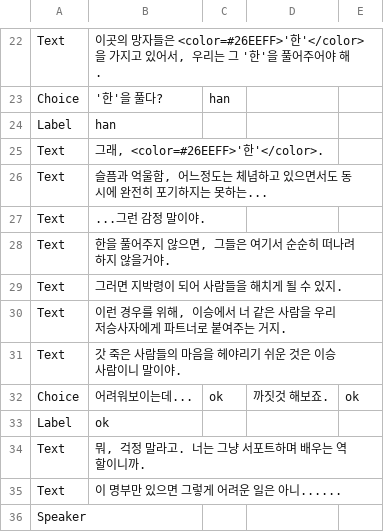
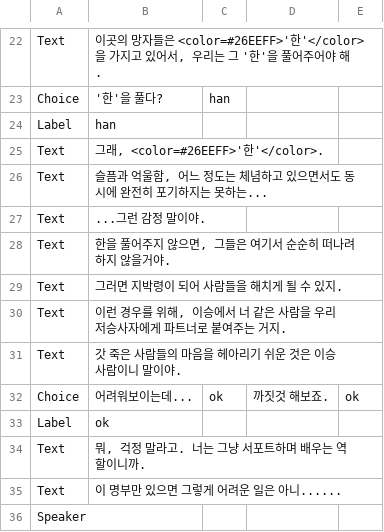
Before and after one commit to devAdaid/WaveStory, a CSV file: Assets/Resources/Dialogues/Saja_Entrance_1.csv, drawn as a sheet; only a part is shown, gaps mark what is left out.

Commit message:
오타 수정

```diff
--- a/Assets/Resources/Dialogues/Saja_Entrance_1.csv
+++ b/Assets/Resources/Dialogues/Saja_Entrance_1.csv
@@ -25,3 +25,3 @@ Label,han,,,
 Text,"그래, <color=#26EEFF>'한'</color>.",,,
-Text,"슬픔과 억울함, 어느정도는 체념하고 있으면서도 동시에 완전히 포기하지는 못하는...",,,
+Text,"슬픔과 억울함, 어느 정도는 체념하고 있으면서도 동시에 완전히 포기하지는 못하는...",,,
 Text,...그런 감정 말이야.,,,
@@ -30,3 +30,3 @@ Text,그러면 지박령이 되어 사람들을 해치게 될 수 있지.,,,
 Text,"이런 경우를 위해, 이승에서 너 같은 사람을 우리 저승사자에게 파트너로 붙여주는 거지.",,,
-Text,갓 죽은 사람들의 마음을 헤야리기 쉬운 것은 이승 사람이니 말이야.,,,
+Text,갓 죽은 사람들의 마음을 헤아리기 쉬운 것은 이승 사람이니 말이야.,,,
 Choice,어려워보이는데...,ok,까짓것 해보죠.,ok
```
